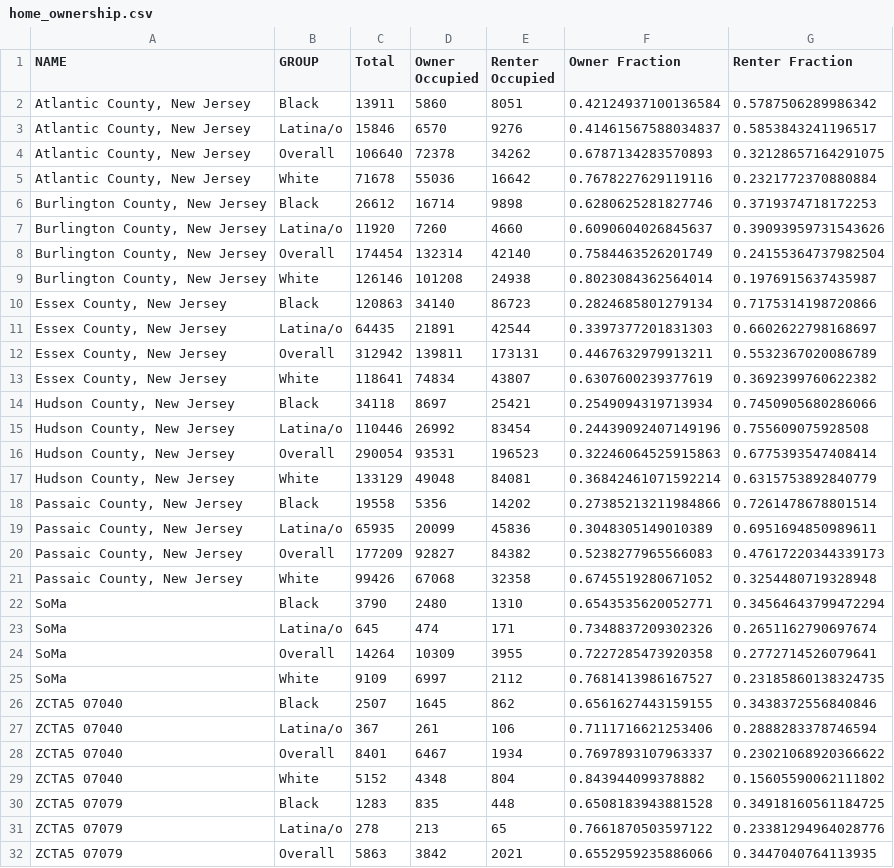
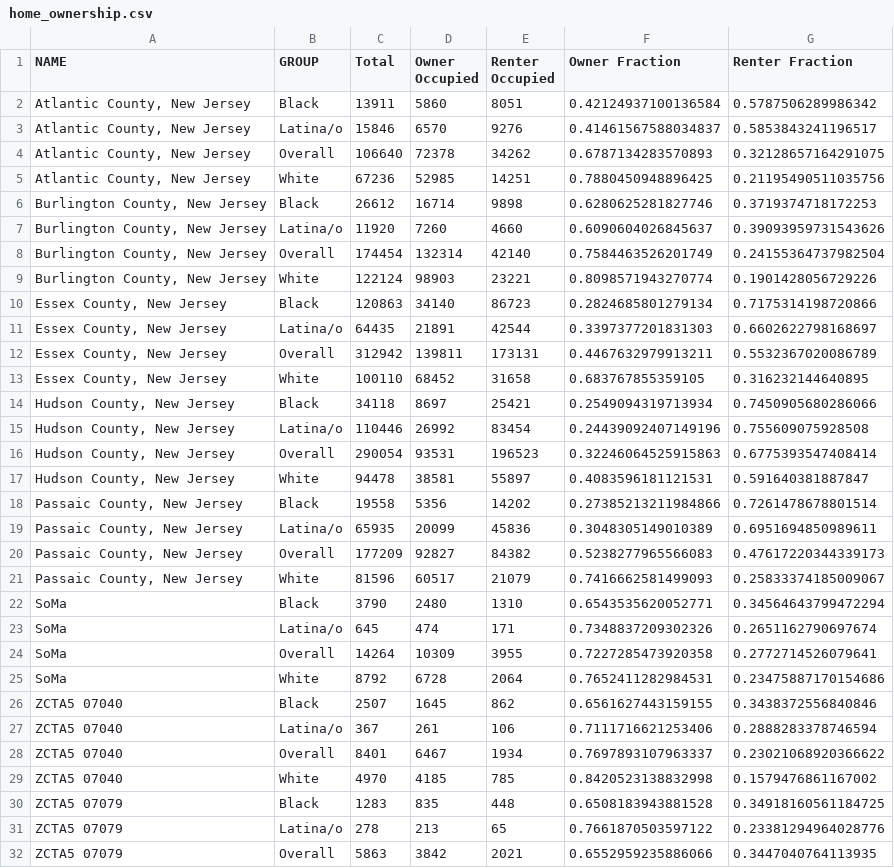
Before and after one commit to vengroff/somaccr, a CSV file: home_ownership.csv, drawn as a sheet; only a part is shown; the diff covers the shown part only.

Commit message:
White now means white and not Hispanic or Latino.

```diff
--- a/home_ownership.csv
+++ b/home_ownership.csv
@@ -4,3 +4,3 @@ NAME,GROUP,Total,Owner Occupied,Renter Occupied,Owner Fraction,Renter Fraction
 "Atlantic County, New Jersey",Overall,106640,72378,34262,0.6787134283570893,0.32128657164291075
-"Atlantic County, New Jersey",White,71678,55036,16642,0.7678227629119116,0.2321772370880884
+"Atlantic County, New Jersey",White,67236,52985,14251,0.7880450948896425,0.21195490511035756
 "Burlington County, New Jersey",Black,26612,16714,9898,0.6280625281827746,0.3719374718172253
@@ -8,3 +8,3 @@ NAME,GROUP,Total,Owner Occupied,Renter Occupied,Owner Fraction,Renter Fraction
 "Burlington County, New Jersey",Overall,174454,132314,42140,0.7584463526201749,0.24155364737982504
-"Burlington County, New Jersey",White,126146,101208,24938,0.8023084362564014,0.1976915637435987
+"Burlington County, New Jersey",White,122124,98903,23221,0.8098571943270774,0.1901428056729226
 "Essex County, New Jersey",Black,120863,34140,86723,0.2824685801279134,0.7175314198720866
@@ -12,3 +12,3 @@ NAME,GROUP,Total,Owner Occupied,Renter Occupied,Owner Fraction,Renter Fraction
 "Essex County, New Jersey",Overall,312942,139811,173131,0.4467632979913211,0.5532367020086789
-"Essex County, New Jersey",White,118641,74834,43807,0.6307600239377619,0.3692399760622382
+"Essex County, New Jersey",White,100110,68452,31658,0.683767855359105,0.316232144640895
 "Hudson County, New Jersey",Black,34118,8697,25421,0.2549094319713934,0.7450905680286066
@@ -16,3 +16,3 @@ NAME,GROUP,Total,Owner Occupied,Renter Occupied,Owner Fraction,Renter Fraction
 "Hudson County, New Jersey",Overall,290054,93531,196523,0.32246064525915863,0.6775393547408414
-"Hudson County, New Jersey",White,133129,49048,84081,0.36842461071592214,0.6315753892840779
+"Hudson County, New Jersey",White,94478,38581,55897,0.4083596181121531,0.591640381887847
 "Passaic County, New Jersey",Black,19558,5356,14202,0.27385213211984866,0.7261478678801514
@@ -20,3 +20,3 @@ NAME,GROUP,Total,Owner Occupied,Renter Occupied,Owner Fraction,Renter Fraction
 "Passaic County, New Jersey",Overall,177209,92827,84382,0.5238277965566083,0.47617220344339173
-"Passaic County, New Jersey",White,99426,67068,32358,0.6745519280671052,0.3254480719328948
+"Passaic County, New Jersey",White,81596,60517,21079,0.7416662581499093,0.25833374185009067
 SoMa,Black,3790,2480,1310,0.6543535620052771,0.34564643799472294
@@ -24,3 +24,3 @@ SoMa,Latina/o,645,474,171,0.7348837209302326,0.2651162790697674
 SoMa,Overall,14264,10309,3955,0.7227285473920358,0.2772714526079641
-SoMa,White,9109,6997,2112,0.7681413986167527,0.23185860138324735
+SoMa,White,8792,6728,2064,0.7652411282984531,0.23475887170154686
 ZCTA5 07040,Black,2507,1645,862,0.6561627443159155,0.3438372556840846
@@ -28,3 +28,3 @@ ZCTA5 07040,Latina/o,367,261,106,0.7111716621253406,0.2888283378746594
 ZCTA5 07040,Overall,8401,6467,1934,0.7697893107963337,0.23021068920366622
-ZCTA5 07040,White,5152,4348,804,0.843944099378882,0.15605590062111802
+ZCTA5 07040,White,4970,4185,785,0.8420523138832998,0.1579476861167002
 ZCTA5 07079,Black,1283,835,448,0.6508183943881528,0.34918160561184725
```
Also changed, not shown: 1 added row and 1 removed row elsewhere in this file, 2 other files.
